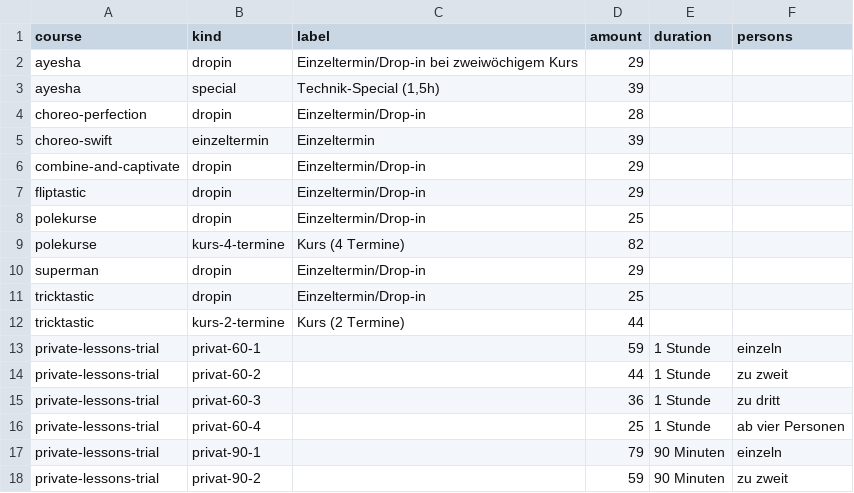
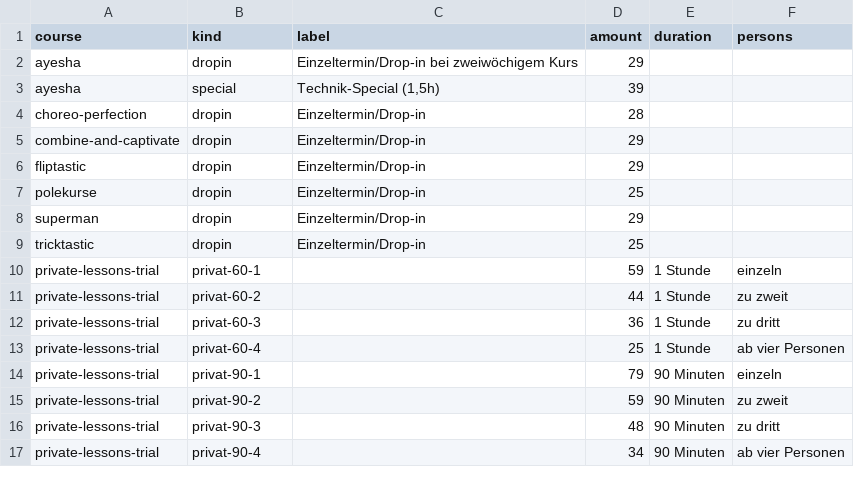
Before and after one commit to ivypoledance/ivypoledance.github.io, a CSV file: prices.csv, drawn as a sheet; only a part is shown; the shorter side is filled out with more unchanged rows.

Commit message:
Leave booking and the course dates alone
The booking folder is going to be reworked, so nothing here touches it.
`booking/`, `.github/workflows/booking-sync.yaml` and `coursedates.csv`
are byte-identical to main again.

`coursedates.csv` is on that list because `sync-events.mjs` reads it. Its
`price` column had become a `kind` naming a row in prices.csv, which the
sync would have had to learn. Reverted to a literal amount, the sync goes
on working untouched — and the page templates render the column verbatim,
exactly as before.

So an amount still lives in two places: prices.csv for what a course page
shows, coursedates.csv for what a dated run costs. Folding the second
into the first is a job for the booking rework, when the sync can change
with it.

The three rows that existed only for dated runs come out of prices.csv
with it. Keeping them would have put `€ 82` in two files with nothing
watching the pair, and they were only ever on the page as a side effect
of that scheme: polekurse, tricktastic and choreo-swift show what they
showed before.

## What stays

Course pages still take their prices from `prices.csv` by file name and
carry nothing about prices in their markdown, which is the point of the
change.

The checker moves out of `booking/test/` to `tools/check-prices.test.mjs`
and runs from its own small workflow rather than the booking one. It no
longer looks at course dates — there is nothing left to check there — so
it asks one question: does every price row name a course page that
exists. It still imports `parseCsv` from `booking/sync-events.mjs`, which
reads that file without changing it, rather than keeping a second CSV
reader in the repository.

## Verified

- Built with the CI-pinned zola v0.23.4: 22 pages, `zola check` green.
- The pages show the same 30 amounts they showed before this branch, and
  the date tables still show € 44, € 82 ×3 and € 39.
- 12 checker tests pass, and the 50 booking tests pass against the
  restored files.
- `sync-events.mjs --dry-run` reports the same 5 events with their
  prices, on code and data that match main.
- `git diff origin/main -- booking .github/workflows/booking-sync.yaml
  coursedates.csv` is empty.

```diff
--- a/prices.csv
+++ b/prices.csv
@@ -4,3 +4,2 @@ ayesha,special,"Technik-Special (1,5h)",39,,
 choreo-perfection,dropin,Einzeltermin/Drop-in,28,,
-choreo-swift,einzeltermin,Einzeltermin,39,,
 combine-and-captivate,dropin,Einzeltermin/Drop-in,29,,
@@ -8,6 +7,4 @@ fliptastic,dropin,Einzeltermin/Drop-in,29,,
 polekurse,dropin,Einzeltermin/Drop-in,25,,
-polekurse,kurs-4-termine,Kurs (4 Termine),82,,
 superman,dropin,Einzeltermin/Drop-in,29,,
 tricktastic,dropin,Einzeltermin/Drop-in,25,,
-tricktastic,kurs-2-termine,Kurs (2 Termine),44,,
 private-lessons-trial,privat-60-1,,59,1 Stunde,einzeln
```
Also changed, not shown: coursedates.csv, 9 other files.
